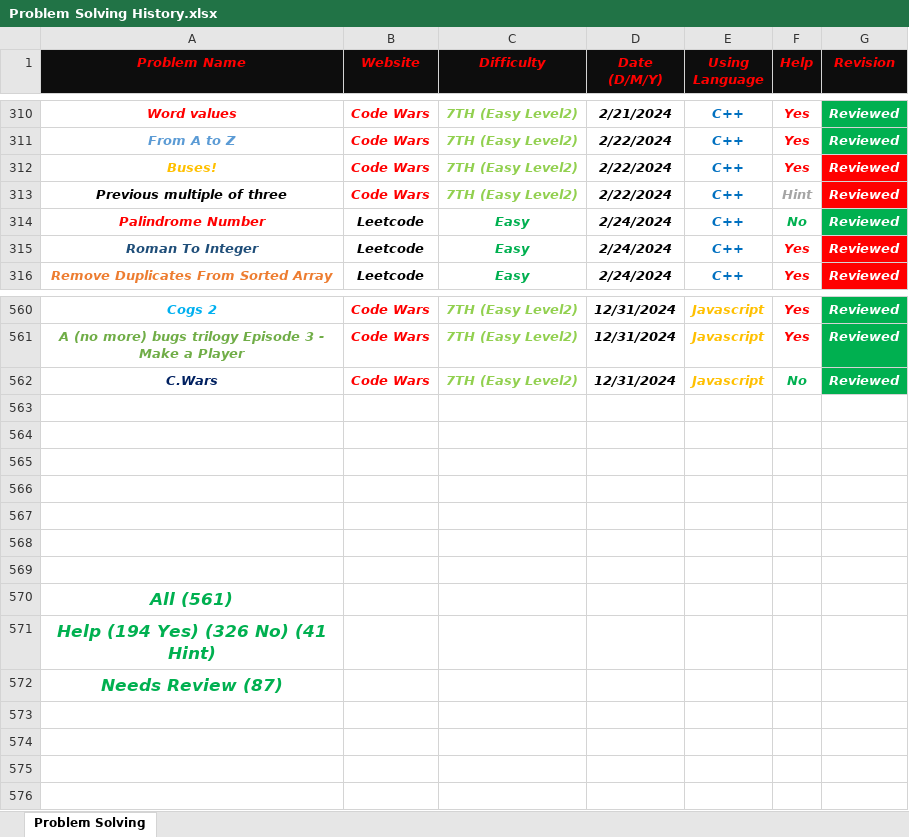
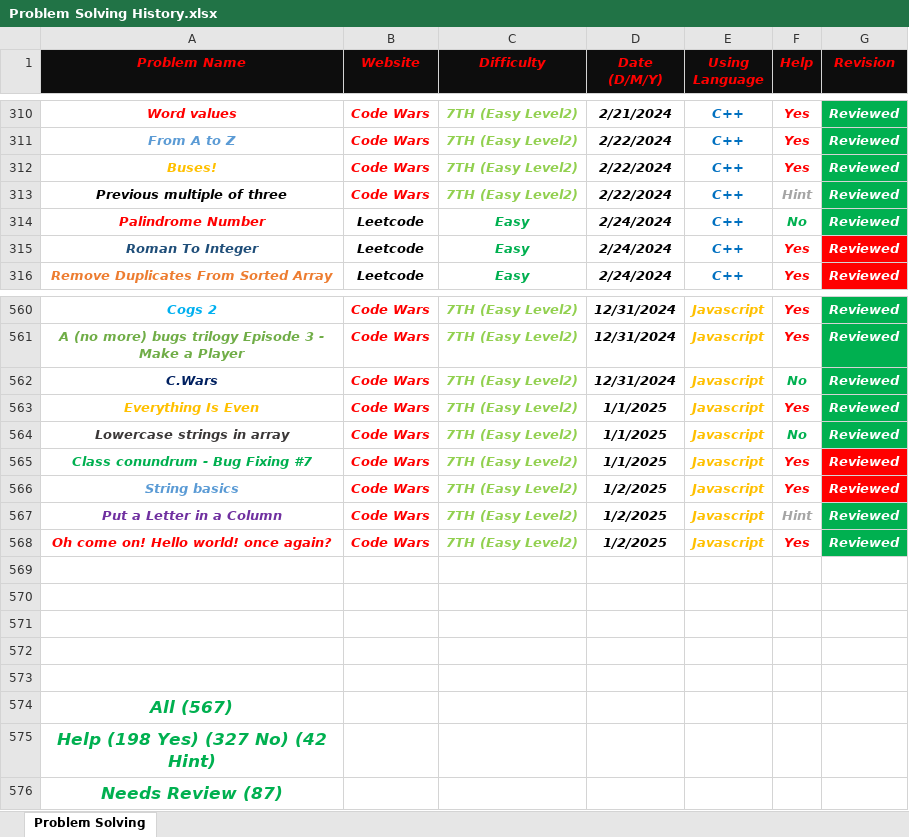
Before and after one commit to Marawan-Saqr/Problem-Solving, an Excel workbook: Problem Solving History.xlsx, sheet Problem Solving, drawn as a sheet; only a part is shown, gaps mark what is left out; values as stored, in another font and other column widths than the file's, no borders; removed rows and columns are numbered as before the commit, all else as after; the diff names each change by its address in the sheet, - before the commit and + after, or states it on an @@ line.

```diff
--- a/Problem Solving History.xlsx (sheet Problem Solving)
+++ b/Problem Solving History.xlsx (sheet Problem Solving)
-G312:G313 fill: #FF0000
+G312:G313 fill: #00B050
+row 563: Everything Is Even | Code Wars | 7TH (Easy Level2) | 1/1/2025 | Javascript | Yes | Reviewed
+row 564: Lowercase strings in array | Code Wars | 7TH (Easy Level2) | 1/1/2025 | Javascript | No | Reviewed
+row 565: Class conundrum - Bug Fixing #7 | Code Wars | 7TH (Easy Level2) | 1/1/2025 | Javascript | Yes | Reviewed
+row 566: String basics | Code Wars | 7TH (Easy Level2) | 1/2/2025 | Javascript | Yes | Reviewed
+row 567: Put a Letter in a Column | Code Wars | 7TH (Easy Level2) | 1/2/2025 | Javascript | Hint | Reviewed
+row 568: Oh come on! Hello world! once again? | Code Wars | 7TH (Easy Level2) | 1/2/2025 | Javascript | Yes | Reviewed
-row 568: (empty)
-row 569: (empty)
-A574 (Problem Name): All (561)
+A574 (Problem Name): All (567)
-A575 (Problem Name): Help (194 Yes) (326 No) (41 Hint)
+A575 (Problem Name): Help (198 Yes) (327 No) (42 Hint)
```
Also changed, not shown: Code & Notes/Functions & Notes.xlsx, 40 other files.
